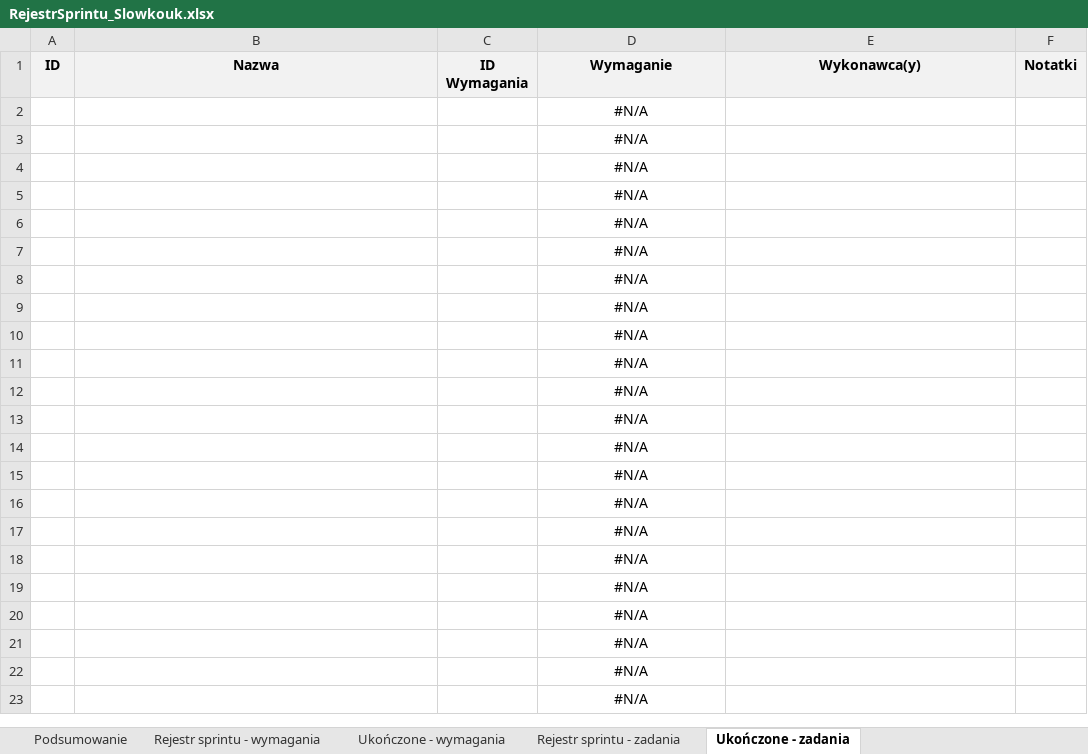
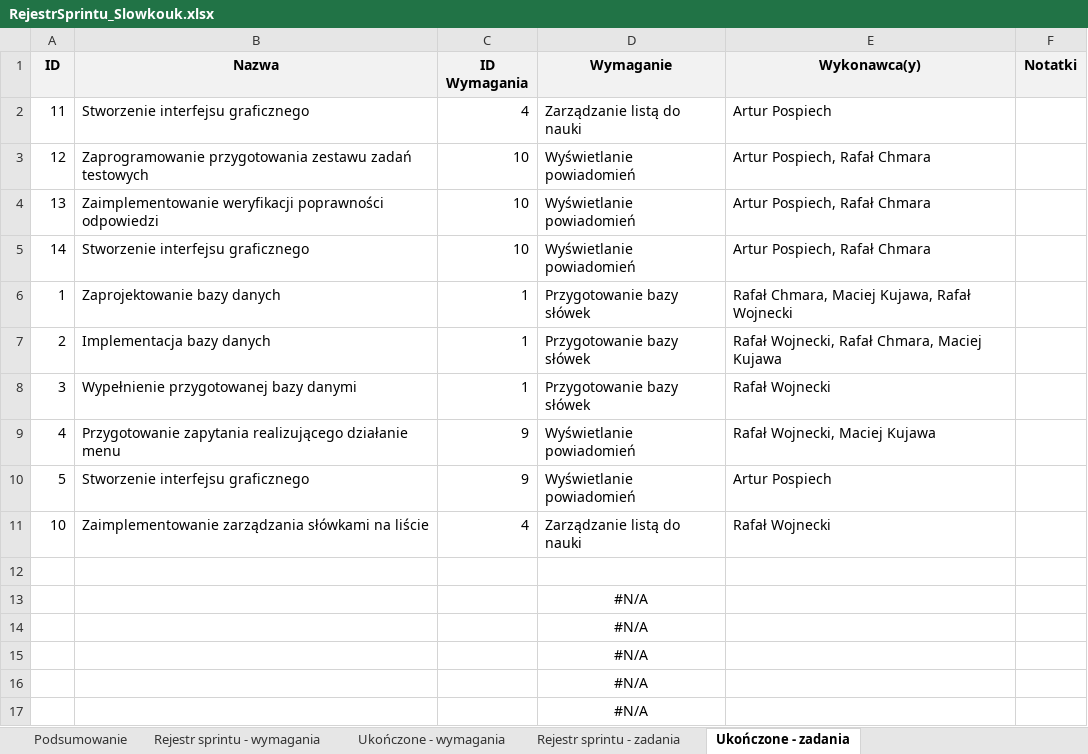
Before and after one commit to mackj1992/IOminiproj, an Excel workbook: SlowkoukProject/RejestrSprintu_Slowkouk.xlsx, sheet Ukończone - zadania, drawn as a sheet; only a part is shown; the shorter side is filled out with more unchanged rows; values as stored, in another font and other column widths than the file's, no borders; removed rows and columns are numbered as before the commit, all else as after; the diff names each change by its address in the sheet, - before the commit and + after, or states it on an @@ line.

```diff
--- a/SlowkoukProject/RejestrSprintu_Slowkouk.xlsx (sheet Ukończone - zadania)
+++ b/SlowkoukProject/RejestrSprintu_Slowkouk.xlsx (sheet Ukończone - zadania)
-row 2:  |  |  | #N/A
-row 3:  |  |  | #N/A
-row 4:  |  |  | #N/A
-row 5:  |  |  | #N/A
-row 6:  |  |  | #N/A
-row 7:  |  |  | #N/A
-row 8:  |  |  | #N/A
-row 9:  |  |  | #N/A
-row 10:  |  |  | #N/A
-row 11:  |  |  | #N/A
+row 2: 11 | Stworzenie interfejsu graficznego | 4 | Zarządzanie listą do nauki | Artur Pospiech
+row 3: 12 | Zaprogramowanie przygotowania zestawu zadań testowych | 10 | Wyświetlanie powiadomień | Artur Pospiech, Rafał Chmara
+row 4: 13 | Zaimplementowanie weryfikacji poprawności odpowiedzi | 10 | Wyświetlanie powiadomień | Artur Pospiech, Rafał Chmara
+row 5: 14 | Stworzenie interfejsu graficznego | 10 | Wyświetlanie powiadomień | Artur Pospiech, Rafał Chmara
+row 6: 1 | Zaprojektowanie bazy danych | 1 | Przygotowanie bazy słówek | Rafał Chmara, Maciej Kujawa, Rafał Wojnecki
+row 7: 2 | Implementacja bazy danych | 1 | Przygotowanie bazy słówek | Rafał Wojnecki, Rafał Chmara, Maciej Kujawa
+row 8: 3 | Wypełnienie przygotowanej bazy danymi | 1 | Przygotowanie bazy słówek | Rafał Wojnecki
+row 9: 4 | Przygotowanie zapytania realizującego działanie menu | 9 | Wyświetlanie powiadomień | Rafał Wojnecki, Maciej Kujawa
+row 10: 5 | Stworzenie interfejsu graficznego | 9 | Wyświetlanie powiadomień | Artur Pospiech
+row 11: 10 | Zaimplementowanie zarządzania słówkami na liście | 4 | Zarządzanie listą do nauki | Rafał Wojnecki
-D12 (Wymaganie): #N/A
+D12 (Wymaganie): (empty)
```
Also changed, not shown: sheet Ukończone - wymagania, sheet Rejestr sprintu - zadania, sheet Rejestr sprintu - wymagania, sheet Podsumowanie, 9 other files.
